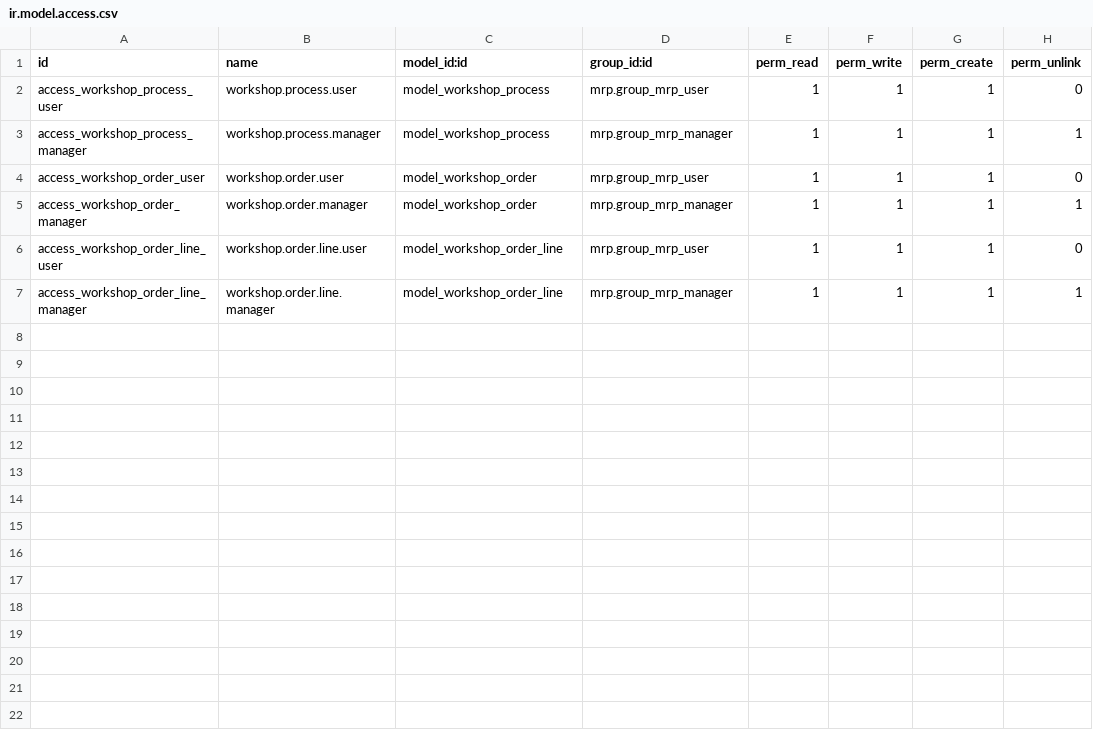
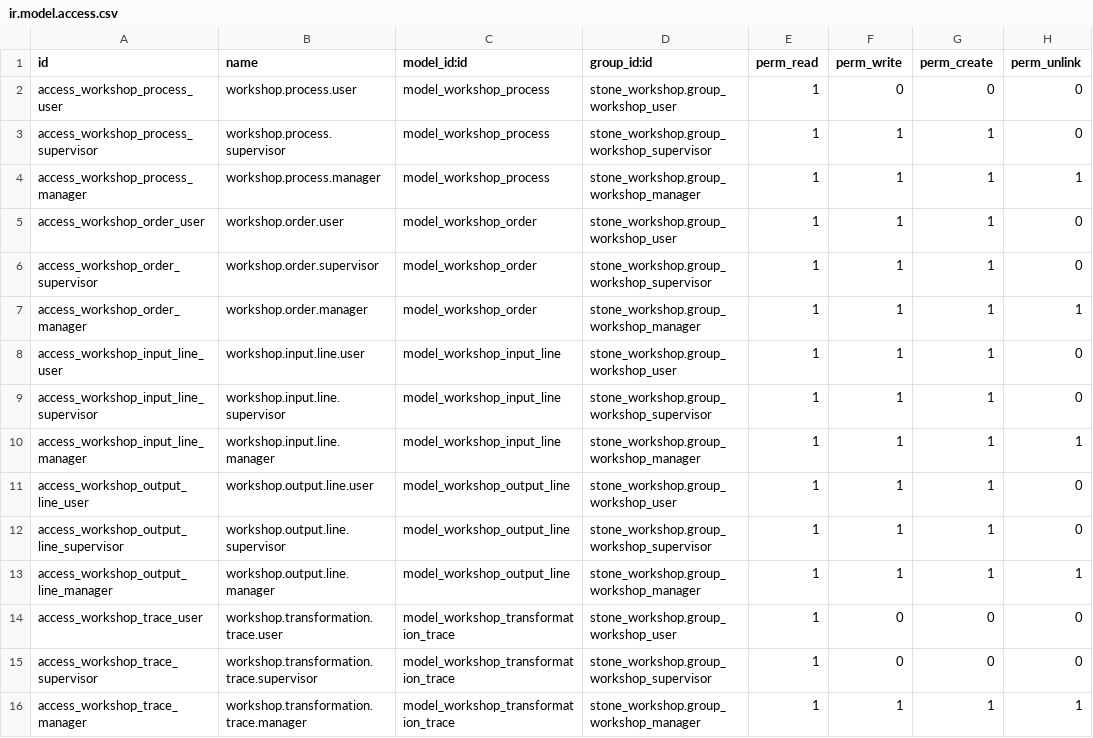
Before and after one commit to antonioqueb/stone_workshop, a CSV file: security/ir.model.access.csv, drawn as a sheet.

Commit message:
feat: Enhance workshop order management with new features and UI improvements
- Updated workshop order form to include new buttons for generating outputs, validating orders, and sending to workshop.
- Improved status bar visibility and added new fields for better tracking of inputs and outputs.
- Introduced alerts for different operation modes to guide users on processing.
- Redesigned the list and kanban views to display additional information such as operation mode and area totals.
- Added new views for input lines, output lines, and transformation traces to enhance traceability.
- Implemented a new dashboard for workshop management with statistics and recent orders overview.
- Created new CSS styles for a cohesive and modern UI experience.
- Added security groups for workshop users, supervisors, and managers to manage access rights effectively.
- Updated process views to include new fields for operation modes and cost structures.

```diff
--- a/security/ir.model.access.csv
+++ b/security/ir.model.access.csv
@@ -1,7 +1,16 @@
 id,name,model_id:id,group_id:id,perm_read,perm_write,perm_create,perm_unlink
-access_workshop_process_user,workshop.process.user,model_workshop_process,mrp.group_mrp_user,1,1,1,0
-access_workshop_process_manager,workshop.process.manager,model_workshop_process,mrp.group_mrp_manager,1,1,1,1
-access_workshop_order_user,workshop.order.user,model_workshop_order,mrp.group_mrp_user,1,1,1,0
-access_workshop_order_manager,workshop.order.manager,model_workshop_order,mrp.group_mrp_manager,1,1,1,1
-access_workshop_order_line_user,workshop.order.line.user,model_workshop_order_line,mrp.group_mrp_user,1,1,1,0
-access_workshop_order_line_manager,workshop.order.line.manager,model_workshop_order_line,mrp.group_mrp_manager,1,1,1,1
+access_workshop_process_user,workshop.process.user,model_workshop_process,stone_workshop.group_workshop_user,1,0,0,0
+access_workshop_process_supervisor,workshop.process.supervisor,model_workshop_process,stone_workshop.group_workshop_supervisor,1,1,1,0
+access_workshop_process_manager,workshop.process.manager,model_workshop_process,stone_workshop.group_workshop_manager,1,1,1,1
+access_workshop_order_user,workshop.order.user,model_workshop_order,stone_workshop.group_workshop_user,1,1,1,0
+access_workshop_order_supervisor,workshop.order.supervisor,model_workshop_order,stone_workshop.group_workshop_supervisor,1,1,1,0
+access_workshop_order_manager,workshop.order.manager,model_workshop_order,stone_workshop.group_workshop_manager,1,1,1,1
+access_workshop_input_line_user,workshop.input.line.user,model_workshop_input_line,stone_workshop.group_workshop_user,1,1,1,0
+access_workshop_input_line_supervisor,workshop.input.line.supervisor,model_workshop_input_line,stone_workshop.group_workshop_supervisor,1,1,1,0
+access_workshop_input_line_manager,workshop.input.line.manager,model_workshop_input_line,stone_workshop.group_workshop_manager,1,1,1,1
+access_workshop_output_line_user,workshop.output.line.user,model_workshop_output_line,stone_workshop.group_workshop_user,1,1,1,0
+access_workshop_output_line_supervisor,workshop.output.line.supervisor,model_workshop_output_line,stone_workshop.group_workshop_supervisor,1,1,1,0
+access_workshop_output_line_manager,workshop.output.line.manager,model_workshop_output_line,stone_workshop.group_workshop_manager,1,1,1,1
+access_workshop_trace_user,workshop.transformation.trace.user,model_workshop_transformation_trace,stone_workshop.group_workshop_user,1,0,0,0
+access_workshop_trace_supervisor,workshop.transformation.trace.supervisor,model_workshop_transformation_trace,stone_workshop.group_workshop_supervisor,1,0,0,0
+access_workshop_trace_manager,workshop.transformation.trace.manager,model_workshop_transformation_trace,stone_workshop.group_workshop_manager,1,1,1,1
```
Also changed, not shown: 16 other files.
